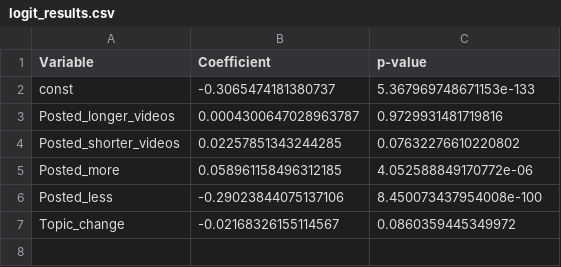
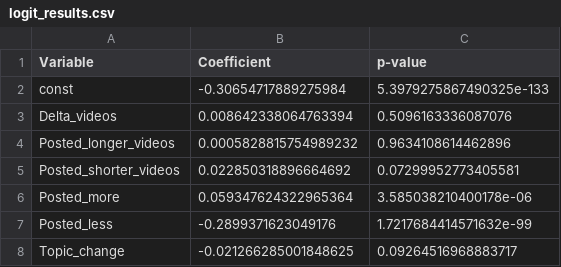
Before and after one commit to epfl-ada/ada-2024-project-ooohfada, a CSV file: plot_data/logit_results.csv, drawn as a sheet.

```diff
--- a/plot_data/logit_results.csv
+++ b/plot_data/logit_results.csv
@@ -1,7 +1,8 @@
 Variable,Coefficient,p-value
-const,-0.3065474181380737,5.367969748671153e-133
-Posted_longer_videos,0.0004300647028963787,0.9729931481719816
-Posted_shorter_videos,0.02257851343244285,0.07632276610220802
-Posted_more,0.058961158496312185,4.052588849170772e-06
-Posted_less,-0.29023844075137106,8.450073437954008e-100
-Topic_change,-0.02168326155114567,0.0860359445349972
+const,-0.30654717889275984,5.3979275867490325e-133
+Delta_videos,0.008642338064763394,0.5096163336087076
+Posted_longer_videos,0.0005828815754989232,0.9634108614462896
+Posted_shorter_videos,0.022850318896664692,0.07299952773405581
+Posted_more,0.059347624322965364,3.585038210400178e-06
+Posted_less,-0.2899371623049176,1.7217684414571632e-99
+Topic_change,-0.021266285001848625,0.09264516968883717
```
Also changed, not shown: plot_data/correlation_matrix.csv, plot_data/matches_results.csv, 4 other files.
